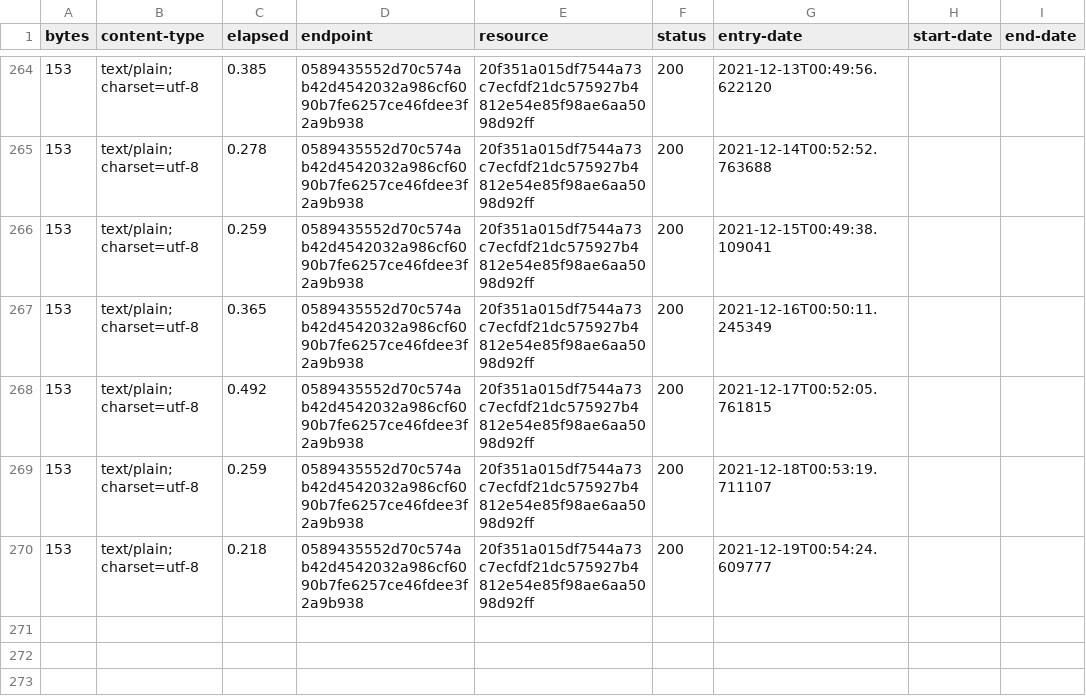
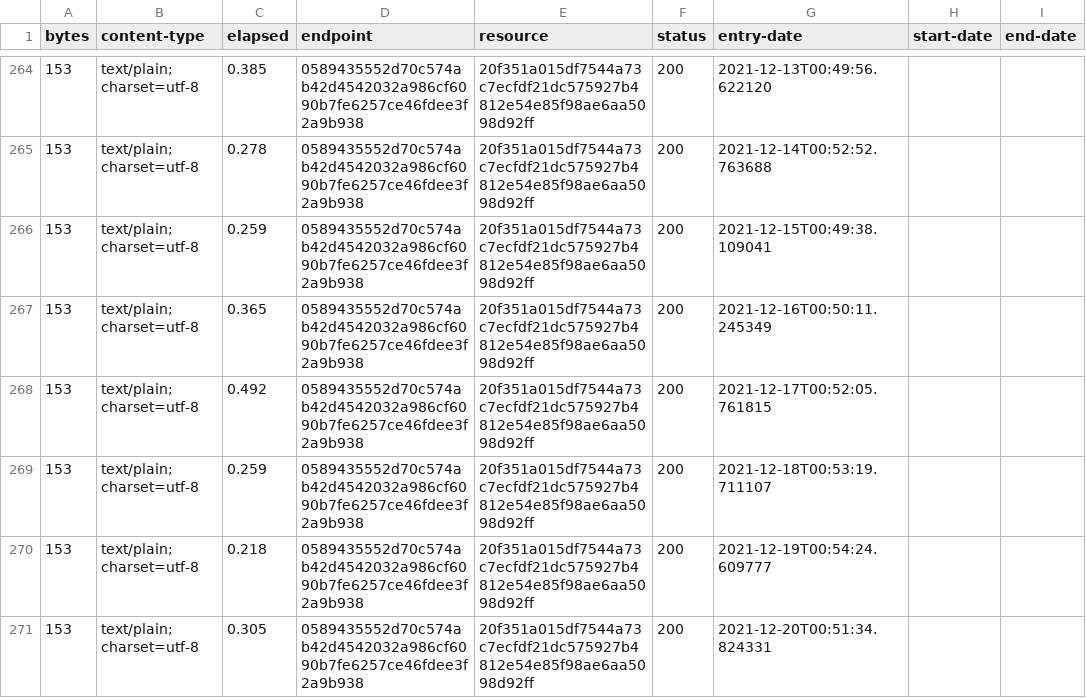
Before and after one commit to digital-land/ownership-status-collection, a CSV file: collection/log.csv, drawn as a sheet; only a part is shown, gaps mark what is left out.

Commit message:
Collection 2021-12-20

```diff
--- a/collection/log.csv
+++ b/collection/log.csv
@@ -270 +270,2 @@ bytes,content-type,elapsed,endpoint,resource,status,entry-date,start-date,end-da
 153,text/plain; charset=utf-8,0.218,0589435552d70c574ab42d4542032a986cf6090b7fe6257ce46fdee3f2a9b938,20f351a015df7544a73c7ecfdf21dc575927b4812e54e85f98ae6aa5098d92ff,200,2021-12-19T00:54:24.609777,,
+153,text/plain; charset=utf-8,0.305,0589435552d70c574ab42d4542032a986cf6090b7fe6257ce46fdee3f2a9b938,20f351a015df7544a73c7ecfdf21dc575927b4812e54e85f98ae6aa5098d92ff,200,2021-12-20T00:51:34.824331,,
```
